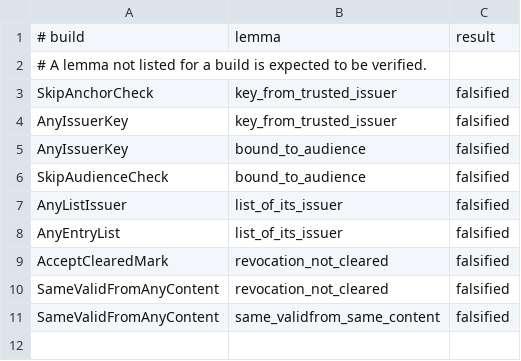
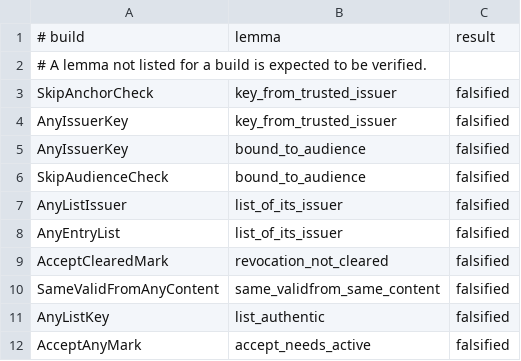
Before and after one commit to dplaax/spec, a TSV file: formal/tamarin/keybinding.expected.tsv, drawn as a sheet.

```diff
--- a/formal/tamarin/keybinding.expected.tsv
+++ b/formal/tamarin/keybinding.expected.tsv
@@ -9,3 +9,4 @@ AnyEntryList	list_of_its_issuer	falsified
 AcceptClearedMark	revocation_not_cleared	falsified
-SameValidFromAnyContent	revocation_not_cleared	falsified
 SameValidFromAnyContent	same_validfrom_same_content	falsified
+AnyListKey	list_authentic	falsified
+AcceptAnyMark	accept_needs_active	falsified
```
Also changed, not shown: 3 other files.
